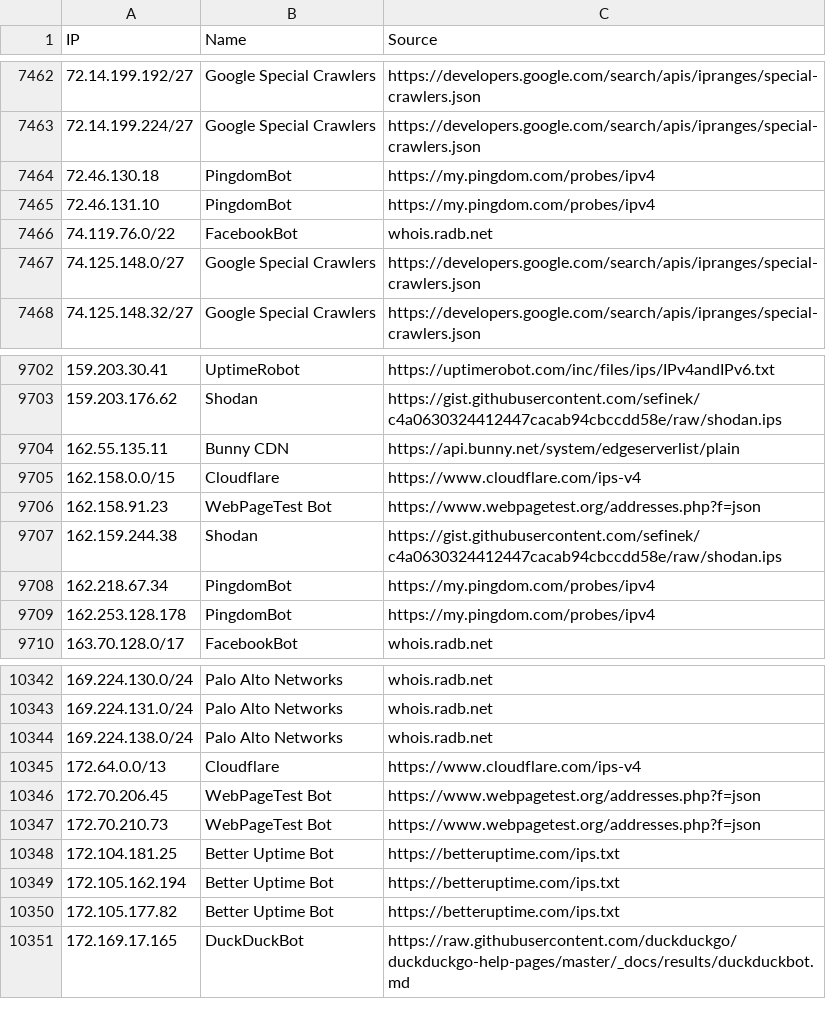
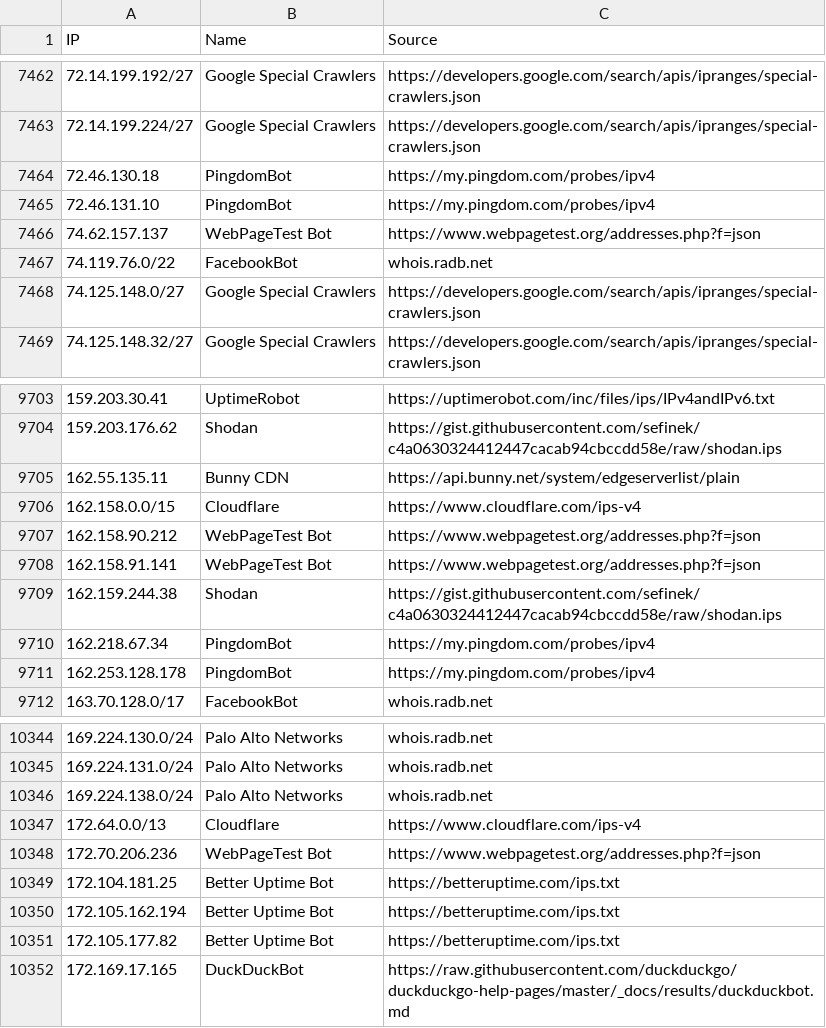
Before and after one commit to sefinek/trusted-ips-whitelist, a CSV file: lists/all-safe-ips.csv, drawn as a sheet; only a part is shown, gaps mark what is left out.

Commit message:
Updated IP whitelists [6 file(s)]
lists/all-safe-ips.csv
lists/all-safe-ips.json
lists/all-safe-ips.txt
lists/webpagetestbot/ips.csv
lists/webpagetestbot/ips.json
lists/webpagetestbot/ips.txt

```diff
--- a/lists/all-safe-ips.csv
+++ b/lists/all-safe-ips.csv
@@ -7465,2 +7465,3 @@ IP,Name,Source
 72.46.131.10,PingdomBot,https://my.pingdom.com/probes/ipv4
+74.62.157.137,WebPageTest Bot,https://www.webpagetest.org/addresses.php?f=json
 74.119.76.0/22,FacebookBot,whois.radb.net
@@ -9705,3 +9706,4 @@ IP,Name,Source
 162.158.0.0/15,Cloudflare,https://www.cloudflare.com/ips-v4
-162.158.91.23,WebPageTest Bot,https://www.webpagetest.org/addresses.php?f=json
+162.158.90.212,WebPageTest Bot,https://www.webpagetest.org/addresses.php?f=json
+162.158.91.141,WebPageTest Bot,https://www.webpagetest.org/addresses.php?f=json
 162.159.244.38,Shodan,https://gist.githubusercontent.com/sefinek/c4a0630324412447cacab94cbccdd58e/raw/shodan.ips
@@ -10345,4 +10347,3 @@ IP,Name,Source
 172.64.0.0/13,Cloudflare,https://www.cloudflare.com/ips-v4
-172.70.206.45,WebPageTest Bot,https://www.webpagetest.org/addresses.php?f=json
-172.70.210.73,WebPageTest Bot,https://www.webpagetest.org/addresses.php?f=json
+172.70.206.236,WebPageTest Bot,https://www.webpagetest.org/addresses.php?f=json
 172.104.181.25,Better Uptime Bot,https://betteruptime.com/ips.txt
```
Also changed, not shown: lists/webpagetestbot/ips.csv, 4 other files.
